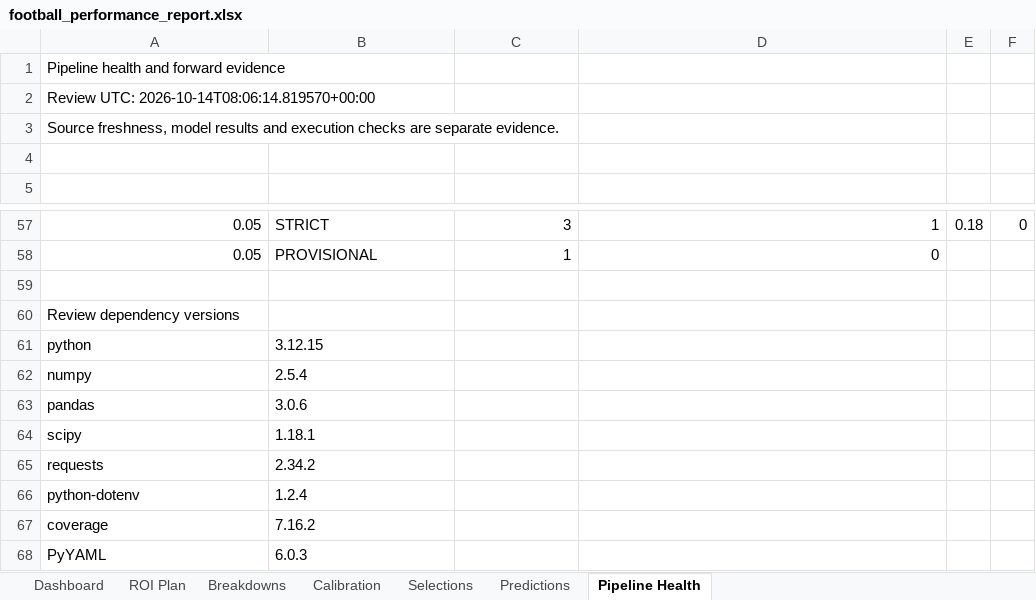
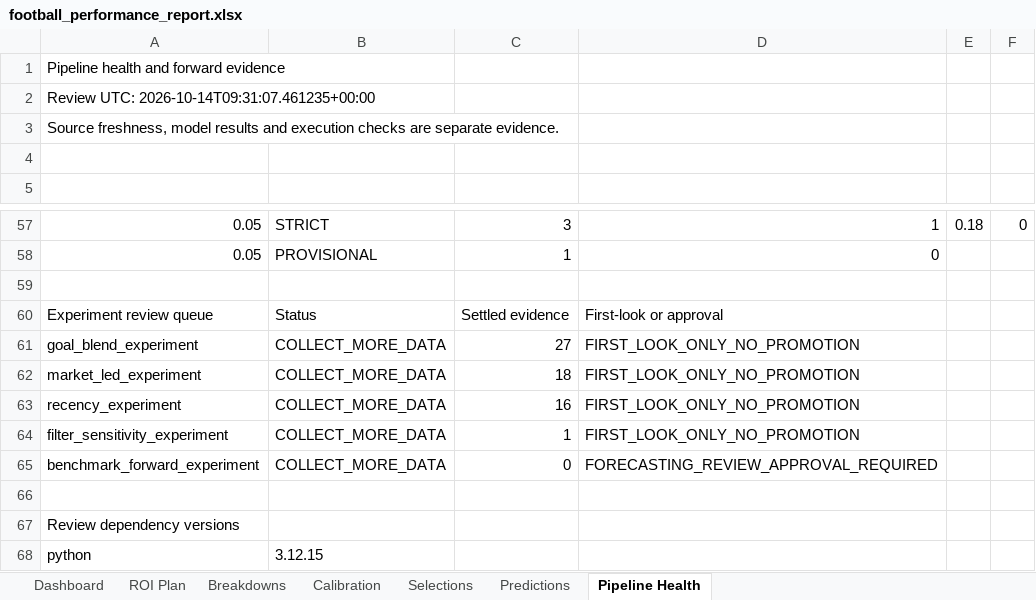
Before and after one commit to paulmaina/football-value-pipeline, an Excel workbook: football_output_v2/readable/football_performance_report.xlsx, sheet Pipeline Health, drawn as a sheet; only a part is shown, gaps mark what is left out; the shorter side is filled out with more unchanged rows; values as stored, in another font and other column widths than the file's, no borders; the diff names each change by its address in the sheet, - before the commit and + after, or states it on an @@ line.

```diff
--- a/football_output_v2/readable/football_performance_report.xlsx (sheet Pipeline Health)
+++ b/football_output_v2/readable/football_performance_report.xlsx (sheet Pipeline Health)
-A2: Review UTC: 2026-10-14T08:06:14.819570+00:00
+A2: Review UTC: 2026-10-14T09:31:07.461235+00:00
+row 59: (empty)
+row 60: Experiment review queue | Status | Settled evidence | First-look or approval
+row 61: goal_blend_experiment | COLLECT_MORE_DATA | 27 | FIRST_LOOK_ONLY_NO_PROMOTION
+row 62: market_led_experiment | COLLECT_MORE_DATA | 18 | FIRST_LOOK_ONLY_NO_PROMOTION
+row 63: recency_experiment | COLLECT_MORE_DATA | 16 | FIRST_LOOK_ONLY_NO_PROMOTION
+row 64: filter_sensitivity_experiment | COLLECT_MORE_DATA | 1 | FIRST_LOOK_ONLY_NO_PROMOTION
+row 65: benchmark_forward_experiment | COLLECT_MORE_DATA | 0 | FORECASTING_REVIEW_APPROVAL_REQUIRED
```
Also changed, not shown: sheet Dashboard, 18 other files.
